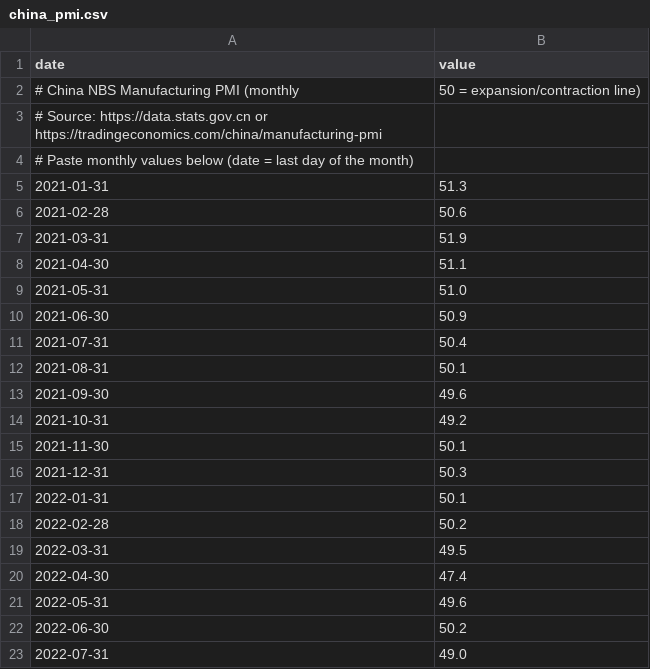
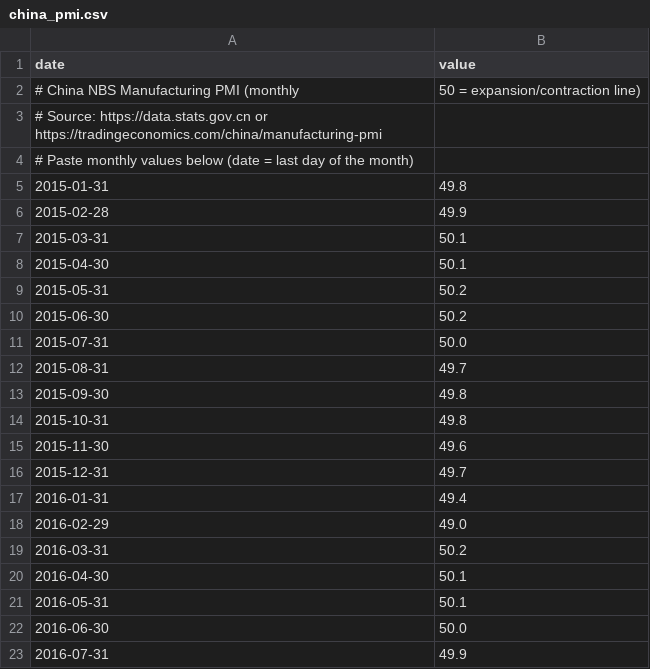
Before and after one commit to pwen/pwen.github.io, a CSV file: data/backfill/china_pmi.csv, drawn as a sheet; only a part is shown; the shorter side is filled out with more unchanged rows; the diff covers the shown part only; the diff names each change by its address in the sheet, - before the commit and + after, or states it on an @@ line.

```diff
--- a/data/backfill/china_pmi.csv
+++ b/data/backfill/china_pmi.csv
+row 5: 2015-01-31 | 49.8
+row 6: 2015-02-28 | 49.9
+row 7: 2015-03-31 | 50.1
+row 8: 2015-04-30 | 50.1
+row 9: 2015-05-31 | 50.2
+row 10: 2015-06-30 | 50.2
+row 11: 2015-07-31 | 50.0
+row 12: 2015-08-31 | 49.7
+row 13: 2015-09-30 | 49.8
+row 14: 2015-10-31 | 49.8
+row 15: 2015-11-30 | 49.6
+row 16: 2015-12-31 | 49.7
+row 17: 2016-01-31 | 49.4
+row 18: 2016-02-29 | 49.0
+row 19: 2016-03-31 | 50.2
+row 20: 2016-04-30 | 50.1
+row 21: 2016-05-31 | 50.1
+row 22: 2016-06-30 | 50.0
+row 23: 2016-07-31 | 49.9
```
Also changed, not shown: 53 added rows elsewhere in this file, data/backfill/china_cpi.csv, data/backfill/china_retail_sales.csv, 23 other files.
